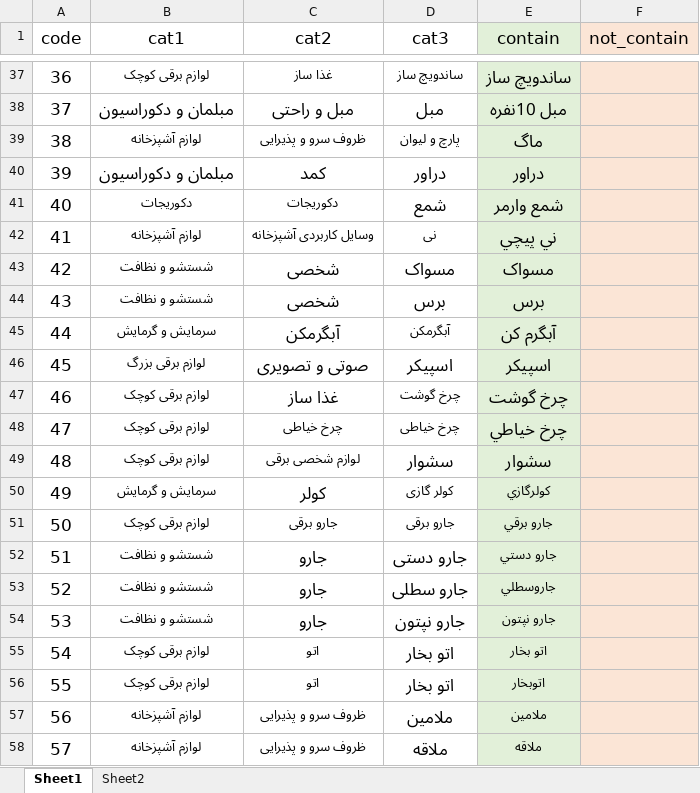
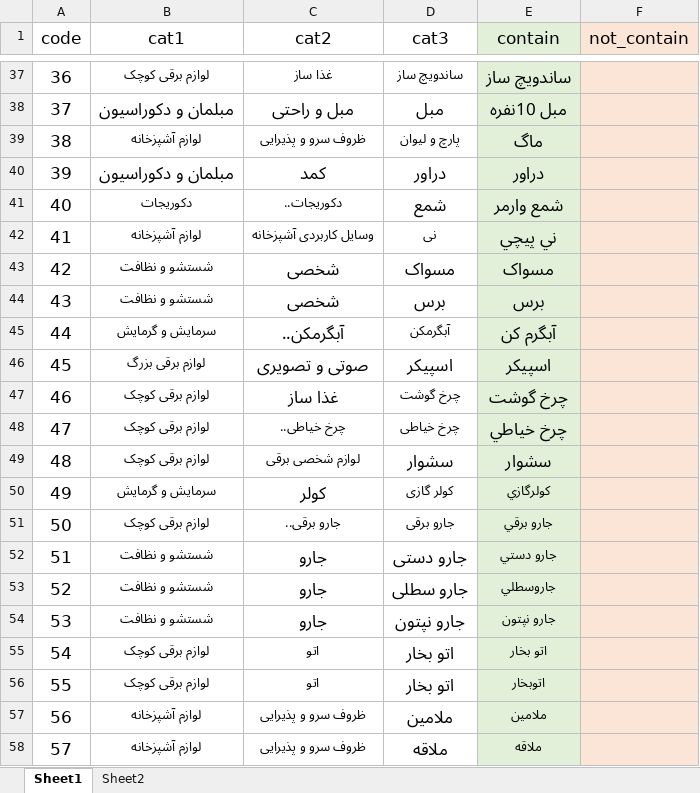
Before and after one commit to rkalantari514/mojallal24mehr, an Excel workbook: temp/kala_group.xlsx, sheet Sheet1, drawn as a sheet; only a part is shown, gaps mark what is left out; values as stored, in another font and other column widths than the file's, no borders; the diff covers the shown part only; the diff names each change by its address in the sheet, - before the commit and + after, or states it on an @@ line.

```diff
--- a/temp/kala_group.xlsx (sheet Sheet1)
+++ b/temp/kala_group.xlsx (sheet Sheet1)
-C41 (cat2): دکوریجات
+C41 (cat2): دکوریجات..
-C45 (cat2): آبگرمکن
+C45 (cat2): آبگرمکن..
-C48 (cat2): چرخ خیاطی
+C48 (cat2): چرخ خیاطی..
-C51 (cat2): جارو برقی
+C51 (cat2): جارو برقی..
```
Also changed, not shown: 24 edited cells elsewhere in this sheet.
